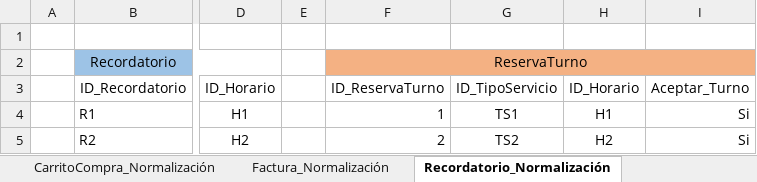
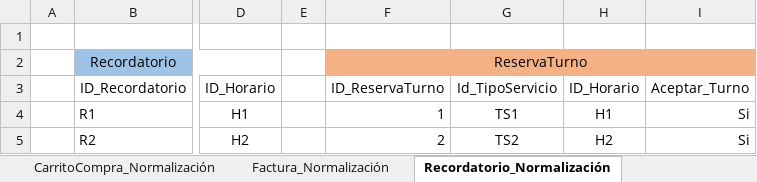
Before and after one commit to DavidV4iss/Master-Barber, an Excel workbook: Normalizacion Modelo Entidad Relacion/NORMALIZACION MB.xlsx, sheet Recordatorio_Normalización, drawn as a sheet; only a part is shown, gaps mark what is left out; values as stored, in another font and other column widths than the file's, no borders; the diff names each change by its address in the sheet, - before the commit and + after, or states it on an @@ line.

Commit message:
iitiitititi
tii

```diff
--- a/Normalizacion Modelo Entidad Relacion/NORMALIZACION MB.xlsx (sheet Recordatorio_Normalización)
+++ b/Normalizacion Modelo Entidad Relacion/NORMALIZACION MB.xlsx (sheet Recordatorio_Normalización)
-G3: ID_TipoServicio
+G3: Id_TipoServicio
```
